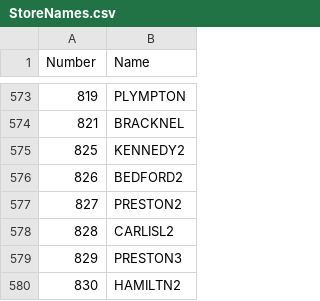
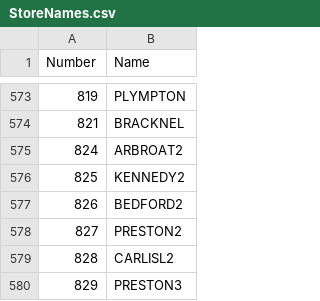
Before and after one commit to nunoalves2310/LabelPrinter, a CSV file: StoreNames.csv, drawn as a sheet; only a part is shown, gaps mark what is left out; the shorter side is filled out with more unchanged rows; the diff names each change by its address in the sheet, - before the commit and + after, or states it on an @@ line.

Commit message:
StoreNames.csv

```diff
--- a/StoreNames.csv
+++ b/StoreNames.csv
+row 575: 824 | ARBROAT2
```
